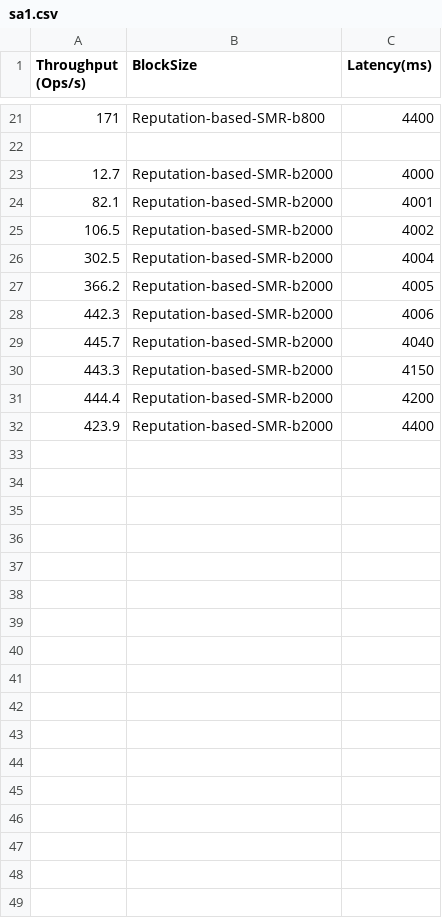
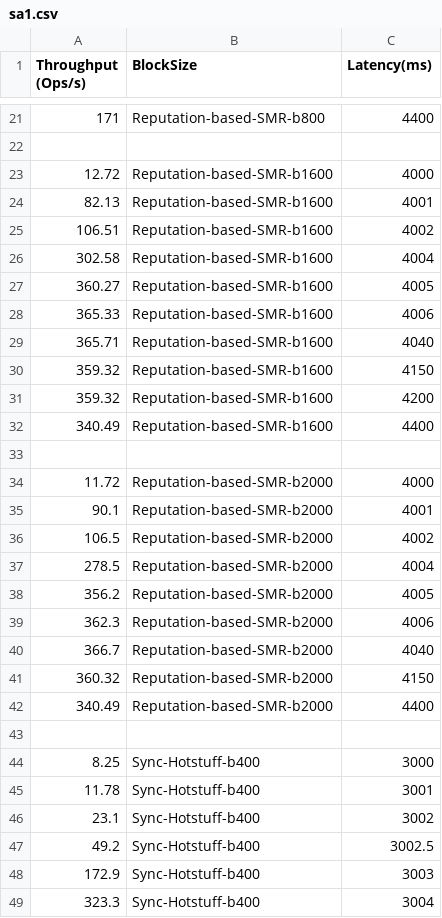
Before and after one commit to dsadas1212/Reputation-based-state-machine-replication-, a CSV file: paperpicture/sa1.csv, drawn as a sheet; only a part is shown, gaps mark what is left out; the diff covers the shown part only.

```diff
--- a/paperpicture/sa1.csv
+++ b/paperpicture/sa1.csv
@@ -22,11 +22,28 @@ Throughput (Ops/s),BlockSize,Latency(ms)
 
-12.7,Reputation-based-SMR-b2000,4000
-82.1,Reputation-based-SMR-b2000,4001
+12.72,Reputation-based-SMR-b1600,4000
+82.13,Reputation-based-SMR-b1600,4001
+106.51,Reputation-based-SMR-b1600,4002
+302.58,Reputation-based-SMR-b1600,4004
+360.27,Reputation-based-SMR-b1600,4005
+365.33,Reputation-based-SMR-b1600,4006
+365.71,Reputation-based-SMR-b1600,4040
+359.32,Reputation-based-SMR-b1600,4150
+359.32,Reputation-based-SMR-b1600,4200
+340.49,Reputation-based-SMR-b1600,4400
+
+11.72,Reputation-based-SMR-b2000,4000
+90.1,Reputation-based-SMR-b2000,4001
 106.5,Reputation-based-SMR-b2000,4002
-302.5,Reputation-based-SMR-b2000,4004
-366.2,Reputation-based-SMR-b2000,4005
-442.3,Reputation-based-SMR-b2000,4006
-445.7,Reputation-based-SMR-b2000,4040
-443.3,Reputation-based-SMR-b2000,4150
-444.4,Reputation-based-SMR-b2000,4200
-423.9,Reputation-based-SMR-b2000,4400
+278.5,Reputation-based-SMR-b2000,4004
+356.2,Reputation-based-SMR-b2000,4005
+362.3,Reputation-based-SMR-b2000,4006
+366.7,Reputation-based-SMR-b2000,4040
+360.32,Reputation-based-SMR-b2000,4150
+340.49,Reputation-based-SMR-b2000,4400
+
+8.25,Sync-Hotstuff-b400,3000
+11.78,Sync-Hotstuff-b400,3001
+23.1,Sync-Hotstuff-b400,3002
+49.2,Sync-Hotstuff-b400,3002.5
+172.9,Sync-Hotstuff-b400,3003
+323.3,Sync-Hotstuff-b400,3004
```
Also changed, not shown: 26 added rows elsewhere in this file, paperpicture/sa2.csv, 3 other files.
